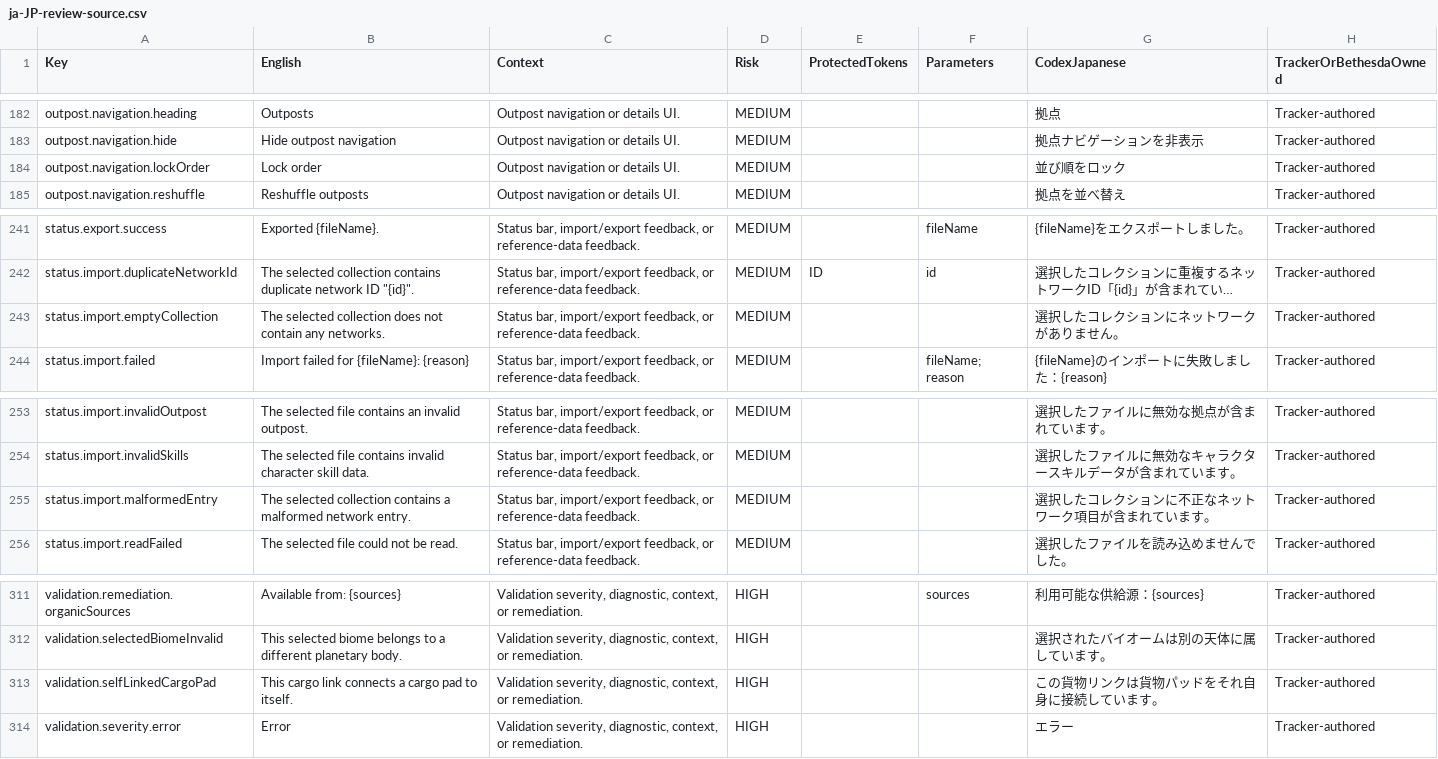
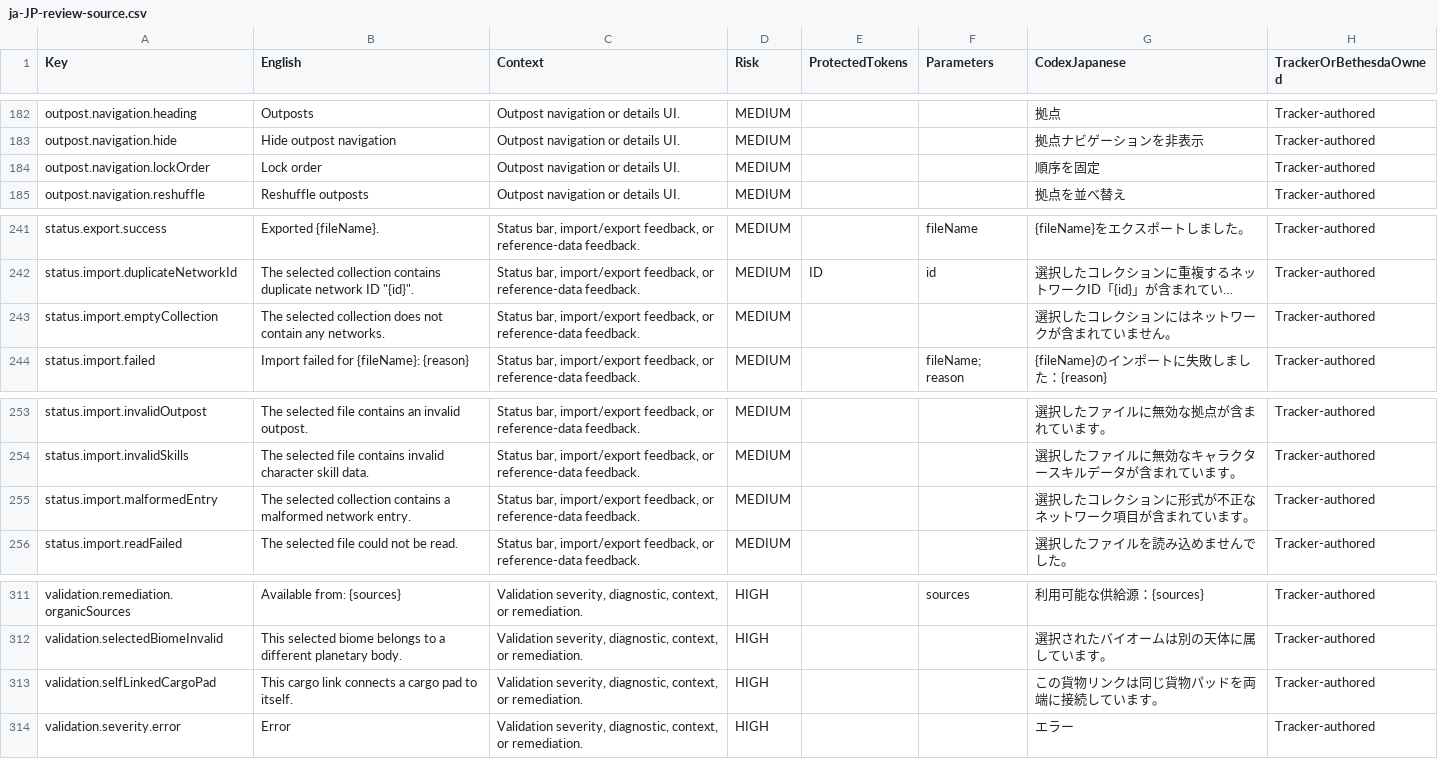
Before and after one commit to gooberpede/starfield-outpost-network, a CSV file: docs/localization/ja-JP-review-source.csv, drawn as a sheet; only a part is shown, gaps mark what is left out; long unchanged cells end in …; the diff covers the shown part only; the diff names each change by its address in the sheet, - before the commit and + after, or states it on an @@ line.

Commit message:
feat(i18n): complete Japanese catalogue adjudication

```diff
--- a/docs/localization/ja-JP-review-source.csv
+++ b/docs/localization/ja-JP-review-source.csv
-G184 (CodexJapanese): 並び順をロック
+G184 (CodexJapanese): 順序を固定
-G243 (CodexJapanese): 選択したコレクションにネットワークがありません。
+G243 (CodexJapanese): 選択したコレクションにはネットワークが含まれていません。
-G255 (CodexJapanese): 選択したコレクションに不正なネットワーク項目が含まれています。
+G255 (CodexJapanese): 選択したコレクションに形式が不正なネットワーク項目が含まれています。
-G313 (CodexJapanese): この貨物リンクは貨物パッドをそれ自身に接続しています。
+G313 (CodexJapanese): この貨物リンクは同じ貨物パッドを両端に接続しています。
```
Also changed, not shown: 21 edited cells elsewhere in this file, 7 other files.
